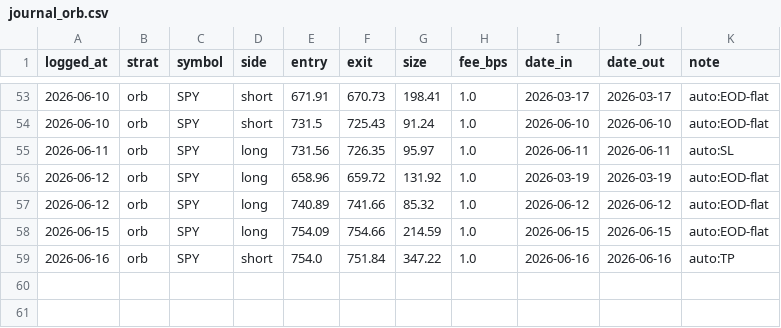
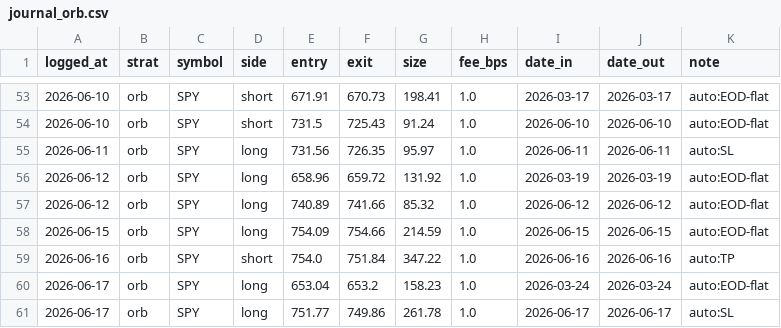
Before and after one commit to fkaaq505-eng/trade-signals, a CSV file: journal_orb.csv, drawn as a sheet; only a part is shown, gaps mark what is left out; the diff names each change by its address in the sheet, - before the commit and + after, or states it on an @@ line.

```diff
--- a/journal_orb.csv
+++ b/journal_orb.csv
+row 60: 2026-06-17 | orb | SPY | long | 653.04 | 653.2 | 158.23 | 1.0 | 2026-03-24 | 2026-03-24 | auto:EOD-flat
+row 61: 2026-06-17 | orb | SPY | long | 751.77 | 749.86 | 261.78 | 1.0 | 2026-06-17 | 2026-06-17 | auto:SL
```
